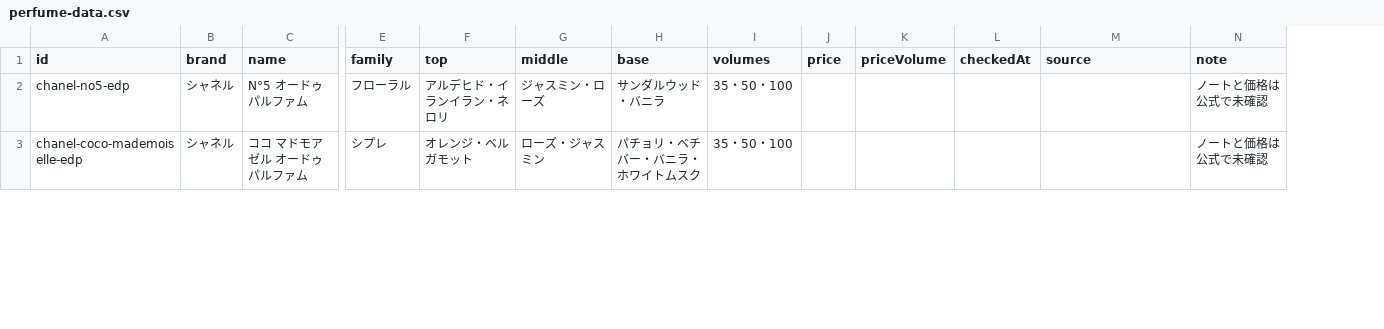
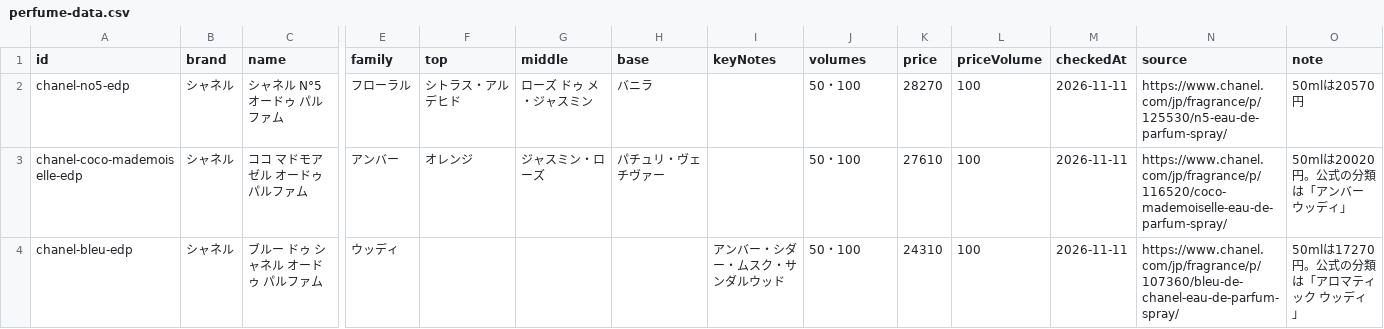
Before and after one commit to ashinok-jpg/perfumeplac, a CSV file: research/perfume-data.csv, drawn as a sheet; only a part is shown, gaps mark what is left out; addresses are those after the commit; rows hold the shown columns only; the diff covers the shown part only; the diff names each change by its address in the sheet, - before the commit and + after, or states it on an @@ line.

```diff
--- a/research/perfume-data.csv
+++ b/research/perfume-data.csv
+column I (keyNotes), empty
-C2 (name): N°5 オードゥ パルファム
+C2 (name): シャネル N°5 オードゥ パルファム
-F2 (top): アルデヒド・イランイラン・ネロリ
+F2 (top): シトラス・アルデヒド
-G2 (middle): ジャスミン・ローズ
+G2 (middle): ローズ ドゥ メ・ジャスミン
-H2 (base): サンダルウッド・バニラ
+H2 (base): バニラ
-J2:J3 (volumes): 35・50・100
+J2:J3 (volumes): 50・100
-K2 (price): (empty)
+K2 (price): 28270
-L2:L3 (priceVolume): (empty)
+L2:L3 (priceVolume): 100
-M2:M3 (checkedAt): (empty)
+M2:M3 (checkedAt): 2026-11-11
-N2 (source): (empty)
+N2 (source): https://www.chanel.com/jp/fragrance/p/125530/n5-eau-de-parfum-spray/
-O2 (note): ノートと価格は公式で未確認
+O2 (note): 50mlは20570円
-E3 (family): シプレ
+E3 (family): アンバー
-F3 (top): オレンジ・ベルガモット
+F3 (top): オレンジ
-G3 (middle): ローズ・ジャスミン
+G3 (middle): ジャスミン・ローズ
-H3 (base): パチョリ・ベチバー・バニラ・ホワイトムスク
+H3 (base): パチュリ・ヴェチヴァー
-K3 (price): (empty)
+K3 (price): 27610
-N3 (source): (empty)
+N3 (source): https://www.chanel.com/jp/fragrance/p/116520/coco-mademoiselle-eau-de-parfum-spray/
-O3 (note): ノートと価格は公式で未確認
+O3 (note): 50mlは20020円。公式の分類は「アンバー ウッディ」
+row 4: chanel-bleu-edp | シャネル | ブルー ドゥ シャネル オードゥ パルファム | ウッディ |  |  |  | アンバー・シダー・ムスク・サンダルウッド | 50・100 | 24310 | 100 | 2026-11-11 | https://www.chanel.com/jp/fragrance/p/107360/bleu-de-chanel-eau-de-parfum-spray/ | 50mlは17270円。公式の分類は「アロマティック ウッディ」
```
Also changed, not shown: 4 added rows and 93 edited cells elsewhere in this file, 7 other files.
